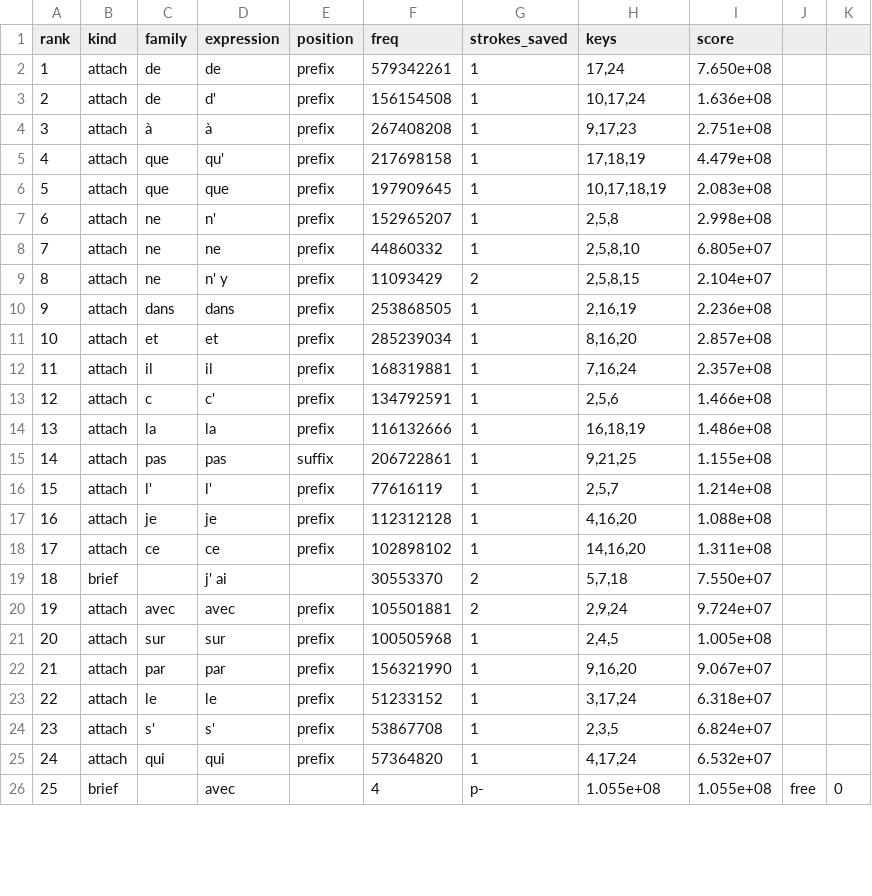
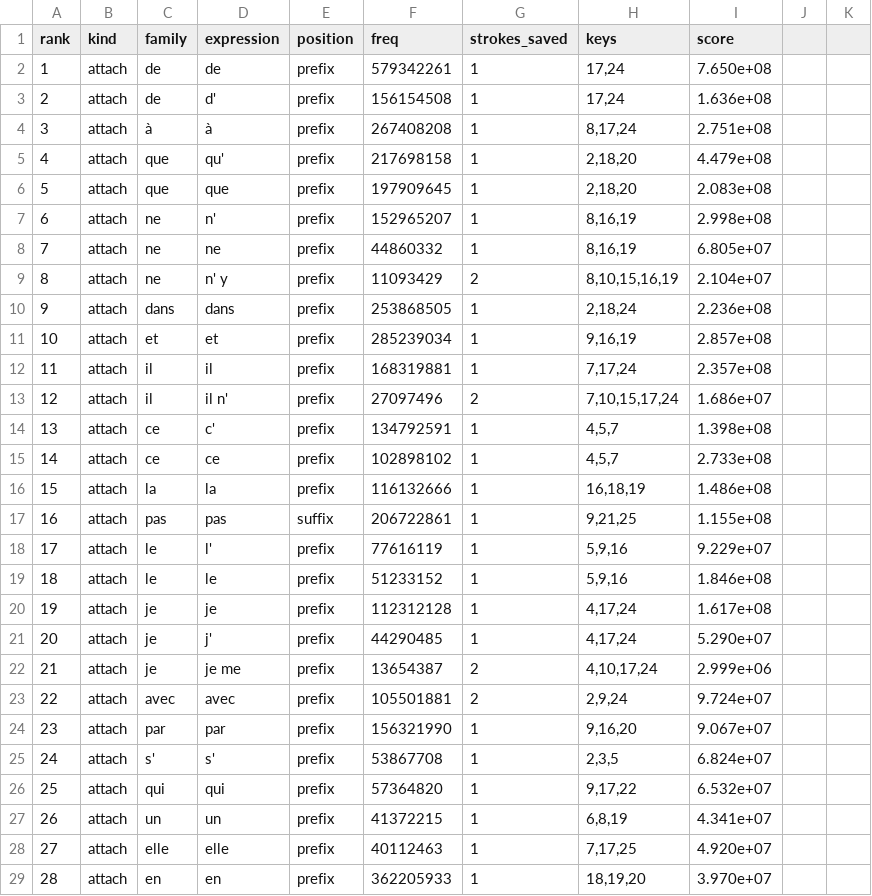
Before and after one commit to jf5pier/stenalgo, a TSV file: scratch/expr-rules-proxy.tsv, drawn as a sheet; only a part is shown; the shorter side is filled out with more unchanged rows; removed rows and columns are numbered as before the commit, all else as after; the diff covers the shown part only; the diff names each change by its address in the sheet, - before the commit and + after, or states it on an @@ line.

```diff
--- a/scratch/expr-rules-proxy.tsv
+++ b/scratch/expr-rules-proxy.tsv
-H3 (keys): 10,17,24
+H3 (keys): 17,24
-H4 (keys): 9,17,23
+H4 (keys): 8,17,24
-H5 (keys): 17,18,19
+H5 (keys): 2,18,20
-H6 (keys): 10,17,18,19
+H6 (keys): 2,18,20
-H7 (keys): 2,5,8
+H7 (keys): 8,16,19
-H8 (keys): 2,5,8,10
+H8 (keys): 8,16,19
-H9 (keys): 2,5,8,15
+H9 (keys): 8,10,15,16,19
-H10 (keys): 2,16,19
+H10 (keys): 2,18,24
-H11 (keys): 8,16,20
+H11 (keys): 9,16,19
-H12 (keys): 7,16,24
+H12 (keys): 7,17,24
+row 13: 12 | attach | il | il n' | prefix | 27097496 | 2 | 7,10,15,17,24 | 1.686e+07
@@ column A (rank) renumbered between rows 14 and 70 @@
-C14 (family): c
+C14 (family): ce
-H14 (keys): 2,5,6
+H14 (keys): 4,5,7
-I14 (score): 1.466e+08
+I14 (score): 1.398e+08
+row 15: 14 | attach | ce | ce | prefix | 102898102 | 1 | 4,5,7 | 2.733e+08
-C18 (family): l'
+C18 (family): le
-H18 (keys): 2,5,7
+H18 (keys): 5,9,16
-I18 (score): 1.214e+08
+I18 (score): 9.229e+07
+row 19: 18 | attach | le | le | prefix | 51233152 | 1 | 5,9,16 | 1.846e+08
-H20 (keys): 4,16,20
+H20 (keys): 4,17,24
-I20 (score): 1.088e+08
+I20 (score): 1.617e+08
-row 18: 17 | attach | ce | ce | prefix | 102898102 | 1 | 14,16,20 | 1.311e+08
-row 19: 18 | brief |  | j' ai |  | 30553370 | 2 | 5,7,18 | 7.550e+07
+row 21: 20 | attach | je | j' | prefix | 44290485 | 1 | 4,17,24 | 5.290e+07
+row 22: 21 | attach | je | je me | prefix | 13654387 | 2 | 4,10,17,24 | 2.999e+06
-row 21: 20 | attach | sur | sur | prefix | 100505968 | 1 | 2,4,5 | 1.005e+08
-row 23: 22 | attach | le | le | prefix | 51233152 | 1 | 3,17,24 | 6.318e+07
-H26 (keys): 4,17,24
+H26 (keys): 9,17,22
+row 27: 26 | attach | un | un | prefix | 41372215 | 1 | 6,8,19 | 4.341e+07
+row 28: 27 | attach | elle | elle | prefix | 40112463 | 1 | 7,17,25 | 4.920e+07
+row 29: 28 | attach | en | en | prefix | 362205933 | 1 | 18,19,20 | 3.970e+07
```
Also changed, not shown: 3 added rows, 2 removed rows and 27 edited cells elsewhere in this file, 17 other files.
